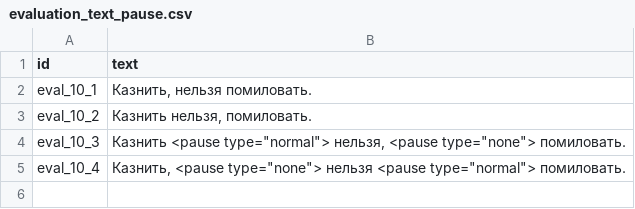
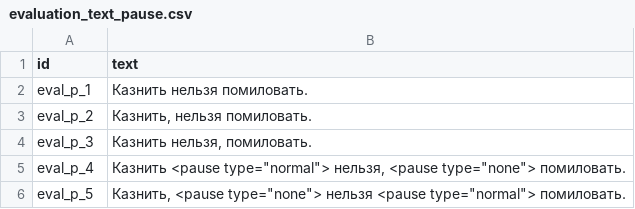
Before and after one commit to Wor1ock/tts-labs-itmo, a CSV file: labs/lab5_service/data/evaluation_text_pause.csv, drawn as a sheet.

```diff
--- a/labs/lab5_service/data/evaluation_text_pause.csv
+++ b/labs/lab5_service/data/evaluation_text_pause.csv
@@ -1,5 +1,6 @@
 id|text
-eval_10_1|Казнить, нельзя помиловать.
-eval_10_2|Казнить нельзя, помиловать.
-eval_10_3|Казнить <pause type="normal"> нельзя, <pause type="none"> помиловать.
-eval_10_4|Казнить, <pause type="none"> нельзя <pause type="normal"> помиловать.
+eval_p_1|Казнить нельзя помиловать.
+eval_p_2|Казнить, нельзя помиловать.
+eval_p_3|Казнить нельзя, помиловать.
+eval_p_4|Казнить <pause type="normal"> нельзя, <pause type="none"> помиловать.
+eval_p_5|Казнить, <pause type="none"> нельзя <pause type="normal"> помиловать.
```
Also changed, not shown: labs/lab5_service/audio/timings.csv, labs/lab5_service/data/evaluation_text.csv, 10 other files.
